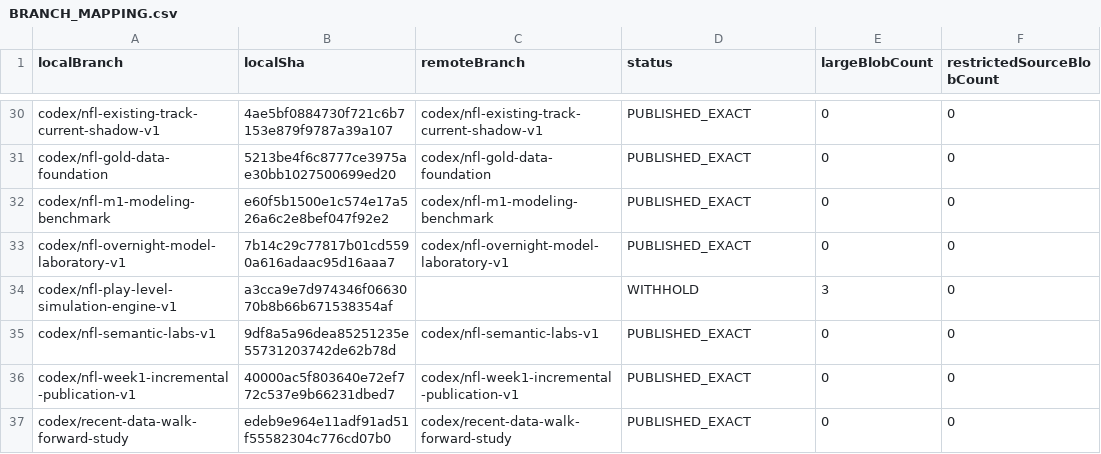
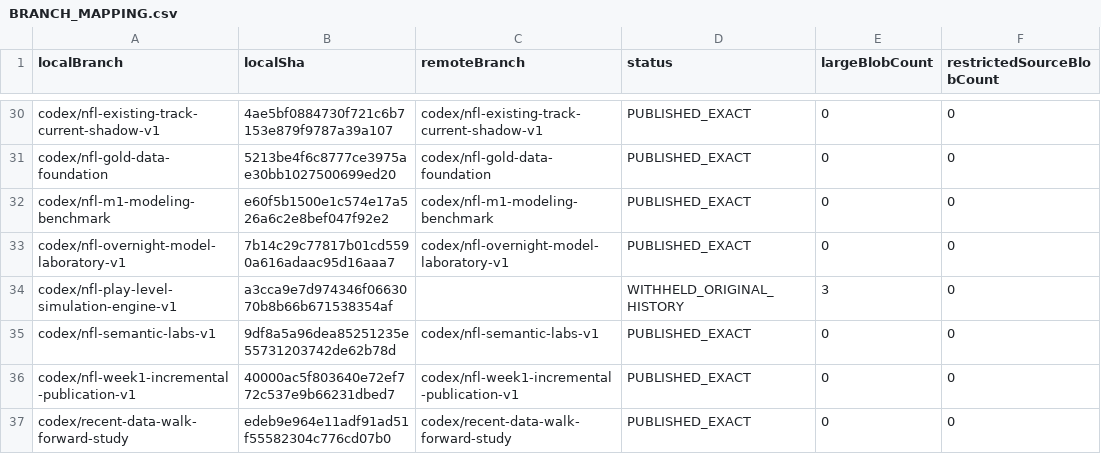
Before and after one commit to Gearhj/asp-model-studio, a CSV file: docs/repository-publication/2026-09-16/BRANCH_MAPPING.csv, drawn as a sheet; only a part is shown, gaps mark what is left out; the diff covers the shown part only.

```diff
--- a/docs/repository-publication/2026-09-16/BRANCH_MAPPING.csv
+++ b/docs/repository-publication/2026-09-16/BRANCH_MAPPING.csv
@@ -33,3 +33,3 @@ codex/nfl-m1-modeling-benchmark,e60f5b1500e1c574e17a526a6c2e8bef047f92e2,codex/n
 codex/nfl-overnight-model-laboratory-v1,7b14c29c77817b01cd5590a616adaac95d16aaa7,codex/nfl-overnight-model-laboratory-v1,PUBLISHED_EXACT,0,0
-codex/nfl-play-level-simulation-engine-v1,a3cca9e7d974346f0663070b8b66b671538354af,,WITHHOLD,3,0
+codex/nfl-play-level-simulation-engine-v1,a3cca9e7d974346f0663070b8b66b671538354af,,WITHHELD_ORIGINAL_HISTORY,3,0
 codex/nfl-semantic-labs-v1,9df8a5a96dea85251235e55731203742de62b78d,codex/nfl-semantic-labs-v1,PUBLISHED_EXACT,0,0
```
Also changed, not shown: 4 added rows and 11 edited cells elsewhere in this file, 10 other files.
